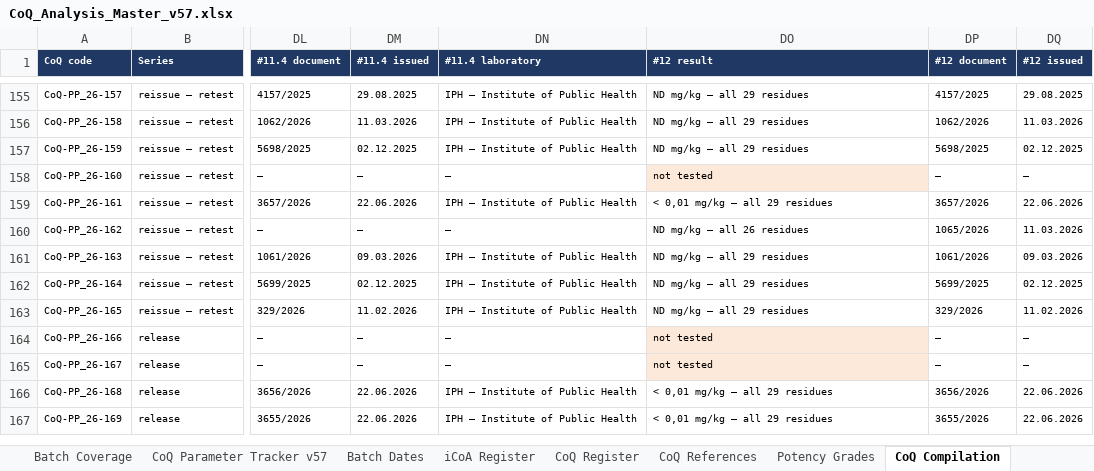
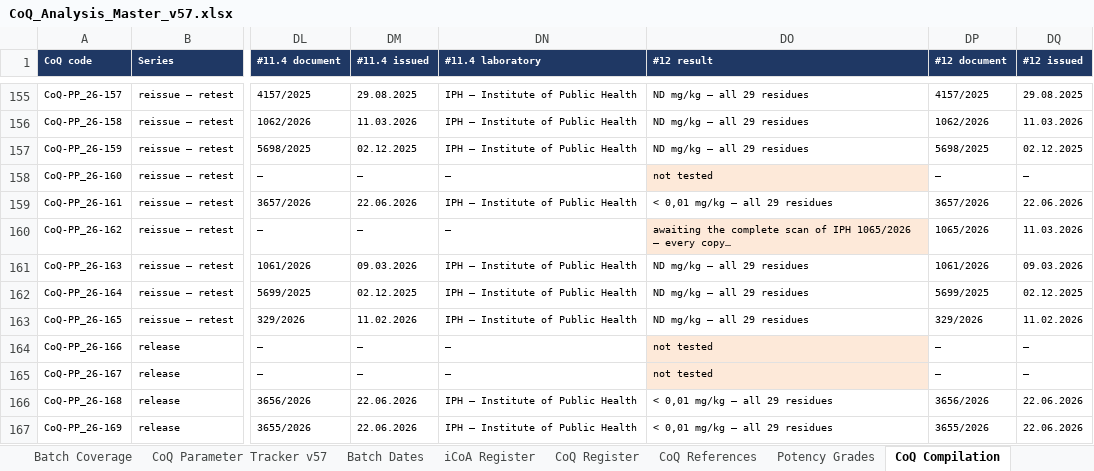
Before and after one commit to 3p4e/letta-stack, an Excel workbook: deliverables/qc_gap_analysis/tracker/CoQ_Analysis_Master_v57.xlsx, sheet CoQ Compilation, drawn as a sheet; only a part is shown, gaps mark what is left out; values as stored, in another font and other column widths than the file's, no borders; the diff names each change by its address in the sheet, - before the commit and + after, or states it on an @@ line.

```diff
--- a/deliverables/qc_gap_analysis/tracker/CoQ_Analysis_Master_v57.xlsx (sheet CoQ Compilation)
+++ b/deliverables/qc_gap_analysis/tracker/CoQ_Analysis_Master_v57.xlsx (sheet CoQ Compilation)
-DO160 (#12 result): ND mg/kg — all 26 residues
+DO160 (#12 result): awaiting the complete scan of IPH 1065/2026 — every copy…
-DO160 fill: none
+DO160 fill: #FDE9D9
```
Also changed, not shown: sheet CoQ Compilation (long), sheet CoQ References, 46 other files.
